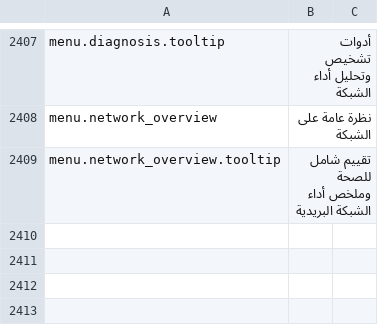
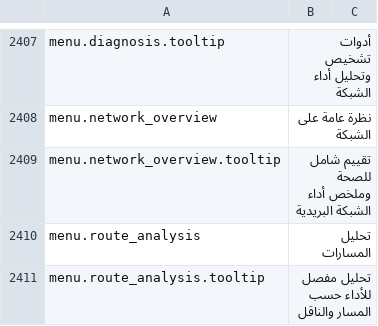
Before and after one commit to IgnacioFernandezSoriano/ONEMS, a CSV file: public/locales/ar.csv, drawn as a sheet; only a part is shown, gaps mark what is left out; the diff names each change by its address in the sheet, - before the commit and + after, or states it on an @@ line.

```diff
--- a/public/locales/ar.csv
+++ b/public/locales/ar.csv
+row 2410: menu.route_analysis | تحليل المسارات
+row 2411: menu.route_analysis.tooltip | تحليل مفصل للأداء حسب المسار والناقل
```
Also changed, not shown: public/locales/en.csv, public/locales/es.csv, 2 other files.
